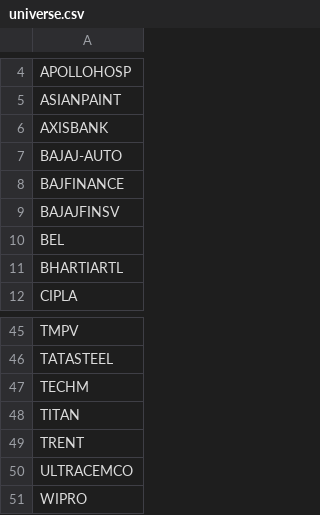
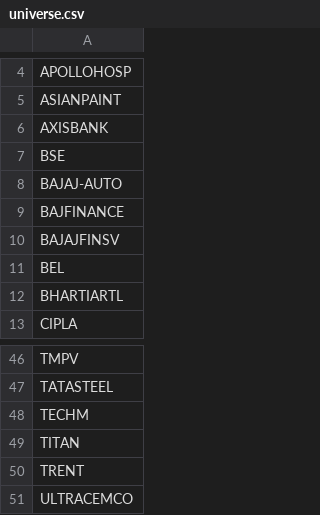
Before and after one commit to keval-mandalik-v2/trading-agent-V2, a CSV file: data/universe.csv, drawn as a sheet; only a part is shown, gaps mark what is left out; removed rows and columns are numbered as before the commit, all else as after; the diff names each change by its address in the sheet, - before the commit and + after, or states it on an @@ line.

```diff
--- a/data/universe.csv
+++ b/data/universe.csv
+row 7: BSE
-row 51: WIPRO
```
Also changed, not shown: 1 other file.
